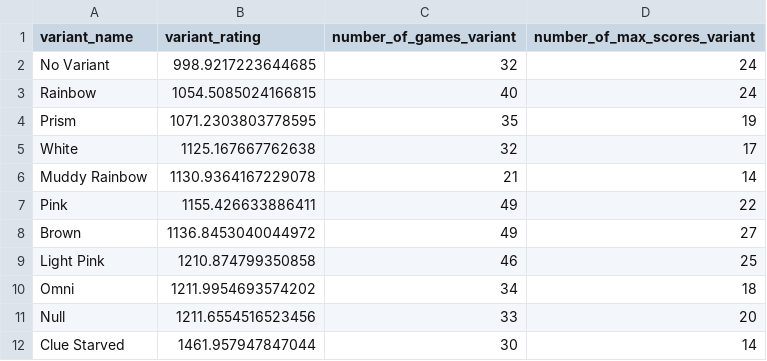
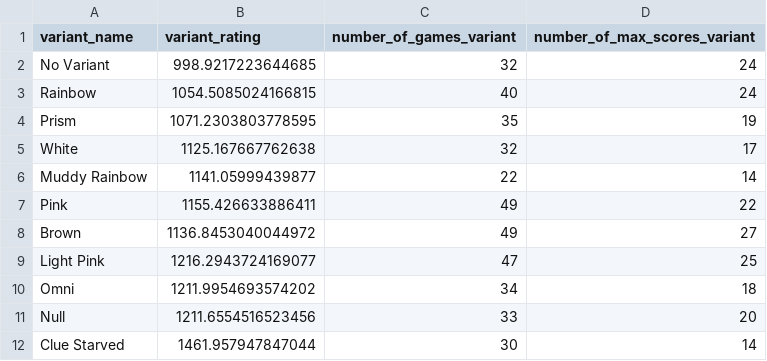
Before and after one commit to hanabi-league/hanabi-league.github.io, a CSV file: data/variant_data.csv, drawn as a sheet.

```diff
--- a/data/variant_data.csv
+++ b/data/variant_data.csv
@@ -5,6 +5,6 @@ Prism,1071.2303803778595,35,19
 White,1125.167667762638,32,17
-Muddy Rainbow,1130.9364167229078,21,14
+Muddy Rainbow,1141.05999439877,22,14
 Pink,1155.426633886411,49,22
 Brown,1136.8453040044972,49,27
-Light Pink,1210.874799350858,46,25
+Light Pink,1216.2943724169077,47,25
 Omni,1211.9954693574202,34,18
```
Also changed, not shown: data/player_data.csv, data/player_game_data.csv, 2 other files.
